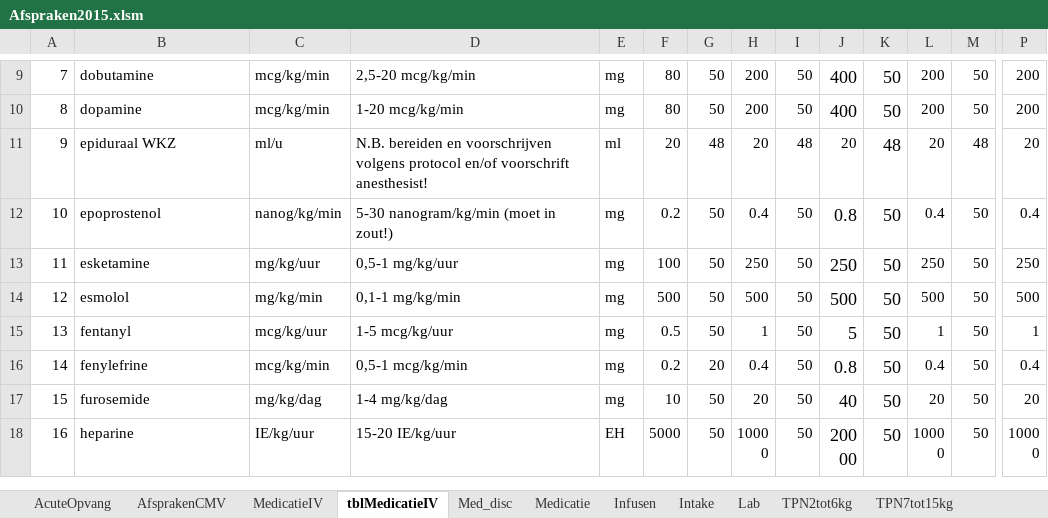
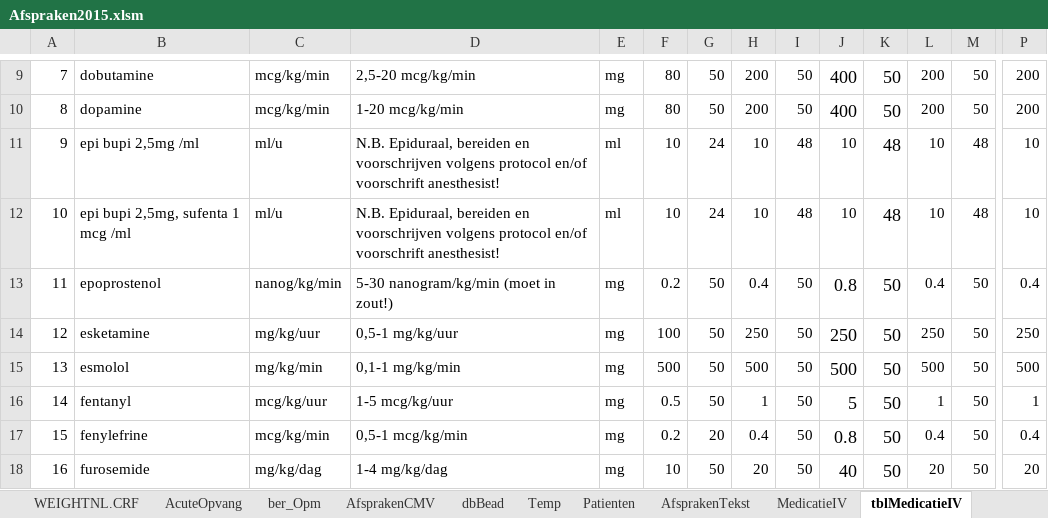
Before and after one commit to halcwb/prescriber, an Excel workbook: ICAP/Afspraken2015.xlsm, sheet tblMedicatieIV, drawn as a sheet; only a part is shown, gaps mark what is left out; the shorter side is filled out with more unchanged rows; values as stored, in another font and other column widths than the file's, no borders; 1 other sheet too large or unreadable and not compared; addresses are those after the commit; rows hold the shown columns only; the diff names each change by its address in the sheet, - before the commit and + after, or states it on an @@ line.

```diff
--- a/ICAP/Afspraken2015.xlsm (sheet tblMedicatieIV)
+++ b/ICAP/Afspraken2015.xlsm (sheet tblMedicatieIV)
@@ sheet tab unhidden: WEIGHTNL.CRF @@
@@ sheet tab unhidden: ber_Opm @@
@@ sheet tab unhidden: dbBead @@
@@ sheet tab unhidden: Temp @@
@@ sheet tab unhidden: Patienten @@
@@ sheet tab unhidden: AfsprakenTekst @@
-B11: epiduraal WKZ
+B11: epi bupi 2,5mg /ml
-D11: N.B. bereiden en…
+D11: N.B. Epiduraal, bereiden en…
-F11: 20
+F11: 10
-G11: 48
+G11: 24
-H11: 20
+H11: 10
-J11: 20
+J11: 10
-L11: 20
+L11: 10
-P11: 20
+P11: 10
+row 12: 10 | epi bupi 2,5mg, sufenta 1 mcg /ml | ml/u | N.B. Epiduraal, bereiden en voorschrijven volgens protocol en/of voorschrift anesthesist! | ml | 10 | 24 | 10 | 48 | 10 | 48 | 10 | 48 | 10
@@ column A renumbered from row 13 down @@
```
Also changed, not shown: sheet MedicatieIV, sheet AfsprakenCMV, sheet Intake, sheet Infusen, sheet Med_disc, sheet TPNboven50kg, 5 more sheets, other sheet tabs, formulas that keep their value, charts or pictures, ICAP/db/Formularium.xlsx, 2 other files.
